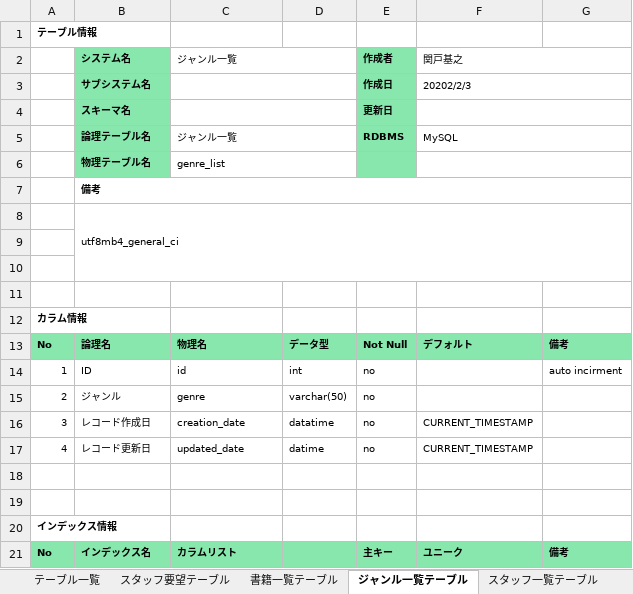
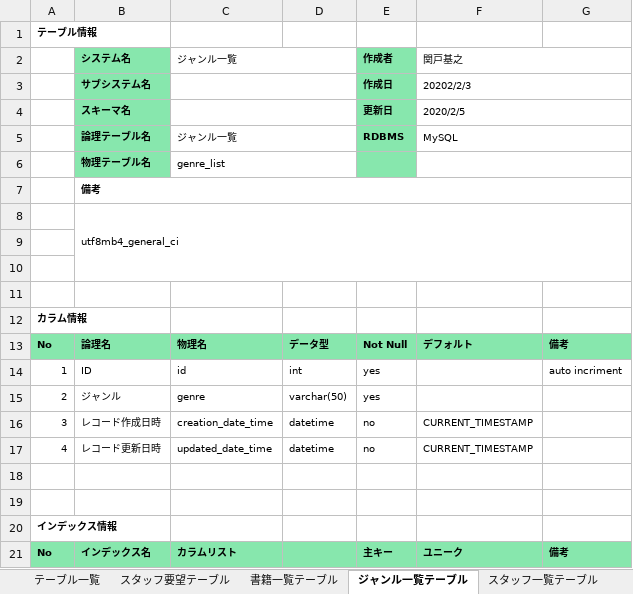
Before and after one commit to kiyounitachifurumaubokuhakirai/BookList, an Excel workbook: doc/詳細設計/テーブル定義書.xlsx, sheet ジャンル一覧テーブル, drawn as a sheet; only a part is shown; values as stored, in another font and other column widths than the file's, no borders; the diff names each change by its address in the sheet, - before the commit and + after, or states it on an @@ line.

```diff
--- a/doc/詳細設計/テーブル定義書.xlsx (sheet ジャンル一覧テーブル)
+++ b/doc/詳細設計/テーブル定義書.xlsx (sheet ジャンル一覧テーブル)
-F4: (empty)
+F4: 2020/2/5
-E14:E15: no
+E14:E15: yes
-G14: auto incirment
+G14: auto incriment
-B16: レコード作成日
+B16: レコード作成日時
-C16: creation_date
+C16: creation_date_time
-D16: datatime
+D16: datetime
-B17: レコード更新日
+B17: レコード更新日時
-C17: updated_date
+C17: updated_date_time
-D17: datime
+D17: datetime
```
Also changed, not shown: sheet 書籍一覧テーブル, sheet スタッフ一覧テーブル, sheet スタッフ要望テーブル, sheet テーブル一覧.
